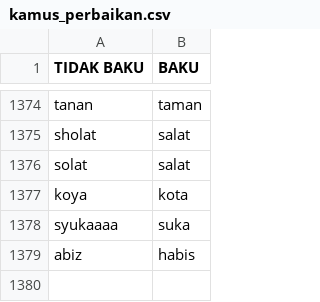
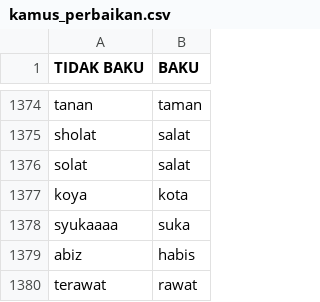
Before and after one commit to billymorgen/dataset, a CSV file: kamus_perbaikan.csv, drawn as a sheet; only a part is shown, gaps mark what is left out.

Commit message:
Update kamus_perbaikan.csv

```diff
--- a/kamus_perbaikan.csv
+++ b/kamus_perbaikan.csv
@@ -1379 +1379,2 @@ syukaaaa;suka
 abiz;habis
+terawat;rawat
```
